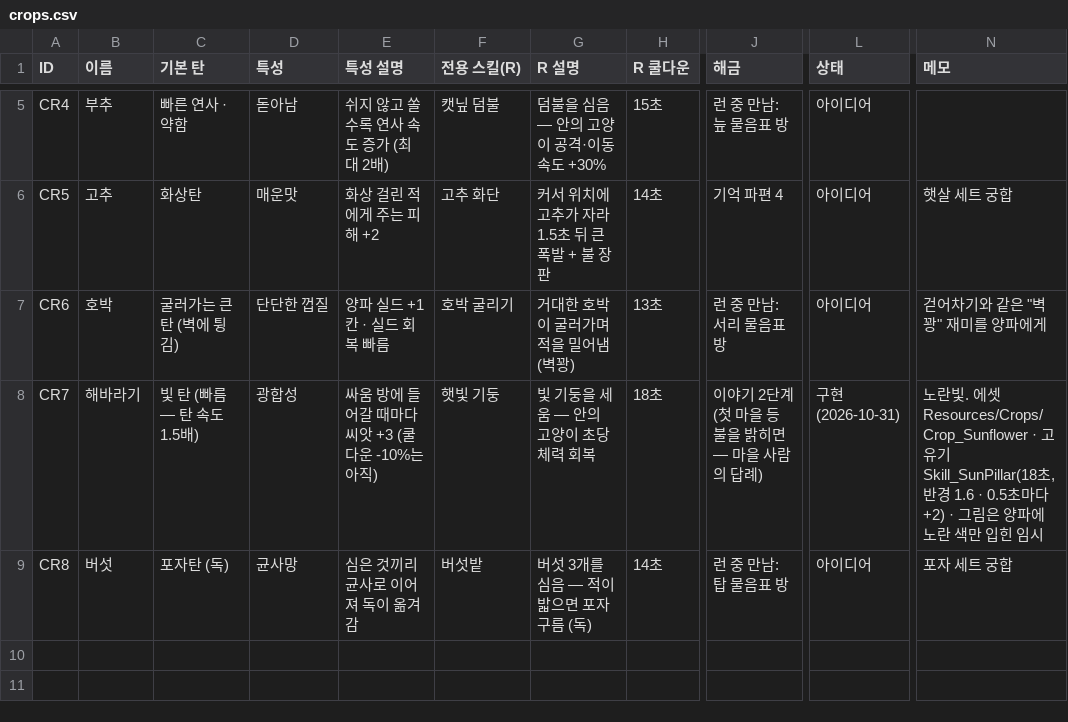
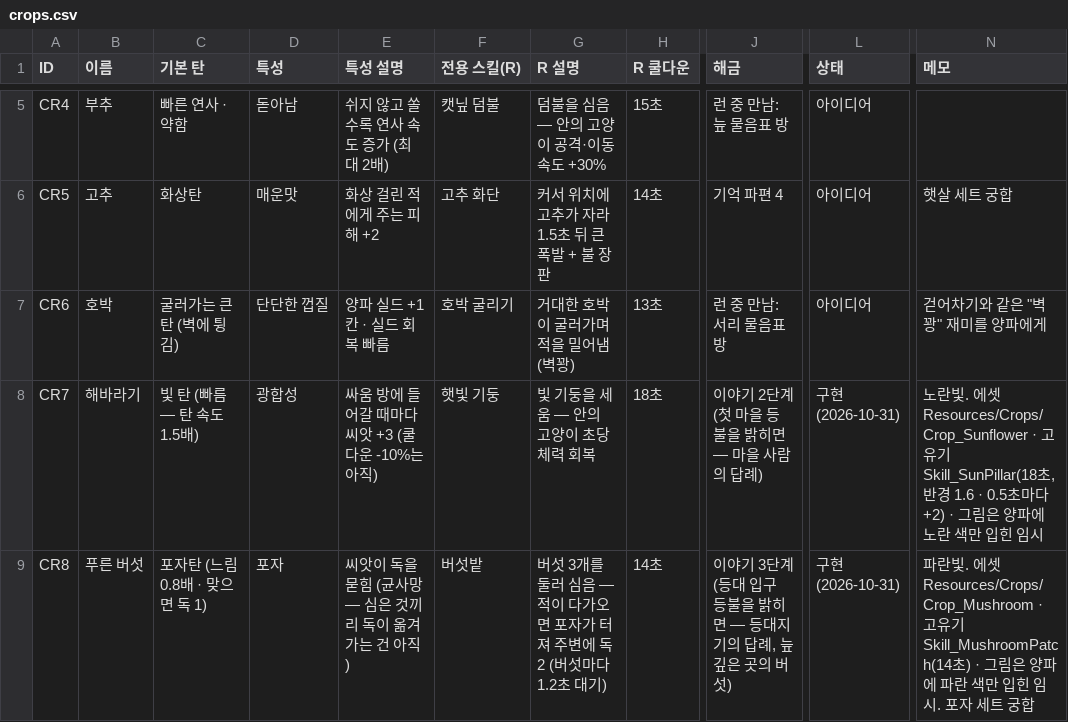
Before and after one commit to ljhl1108/joo, a CSV file: Design/Data/crops.csv, drawn as a sheet; only a part is shown, gaps mark what is left out; the diff names each change by its address in the sheet, - before the commit and + after, or states it on an @@ line.

```diff
--- a/Design/Data/crops.csv
+++ b/Design/Data/crops.csv
-B9 (이름): 버섯
+B9 (이름): 푸른 버섯
-C9 (기본 탄): 포자탄 (독)
+C9 (기본 탄): 포자탄 (느림 0.8배 · 맞으면 독 1)
-D9 (특성): 균사망
+D9 (특성): 포자
-E9 (특성 설명): 심은 것끼리 균사로 이어져 독이 옮겨 감
+E9 (특성 설명): 씨앗이 독을 묻힘 (균사망 — 심은 것끼리 독이 옮겨 가는 건 아직)
-G9 (R 설명): 버섯 3개를 심음 — 적이 밟으면 포자 구름 (독)
+G9 (R 설명): 버섯 3개를 둘러 심음 — 적이 다가오면 포자가 터져 주변에 독 2 (버섯마다 1.2초 대기)
-J9 (해금): 런 중 만남: 탑 물음표 방
+J9 (해금): 이야기 3단계 (등대 입구 등불을 밝히면 — 등대지기의 답례, 늪 깊은 곳의 버섯)
-L9 (상태): 아이디어
+L9 (상태): 구현 (2026-10-31)
-N9 (메모): 포자 세…
+N9 (메모): 파란빛. 에셋 Resources/Crops/Crop_Mushroom · 고유기 Skill_MushroomPatch(14초) · 그림은 양파에 파란 색만 입힌 임시. 포자 세…
```
Also changed, not shown: 5 other files.
